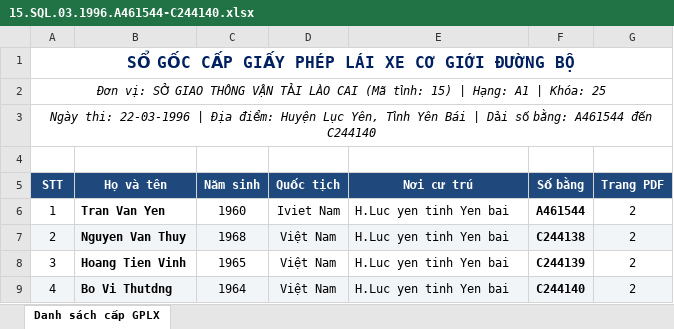
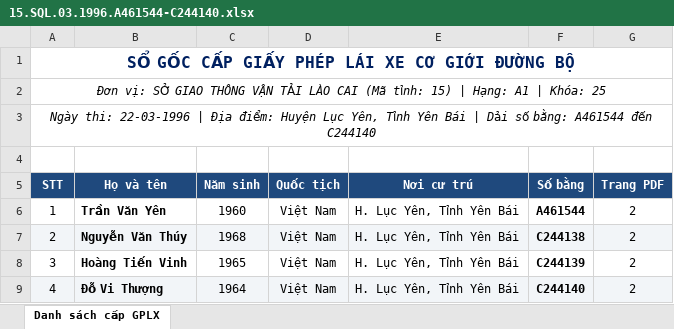
Before and after one commit to NamDoanDay/v2theanh28project, an Excel workbook: DuLieu_GPLX/02_DaXuLy_HoanThanh/15.SQL.03.1996.A461544-C244140.xlsx, sheet Danh sách cấp GPLX, drawn as a sheet; values as stored, in another font and other column widths than the file's, no borders; the diff names each change by its address in the sheet, - before the commit and + after, or states it on an @@ line.

```diff
--- a/DuLieu_GPLX/02_DaXuLy_HoanThanh/15.SQL.03.1996.A461544-C244140.xlsx (sheet Danh sách cấp GPLX)
+++ b/DuLieu_GPLX/02_DaXuLy_HoanThanh/15.SQL.03.1996.A461544-C244140.xlsx (sheet Danh sách cấp GPLX)
-B6 (Họ và tên): Tran Van Yen
+B6 (Họ và tên): Trần Văn Yên
-D6 (Quốc tịch): Iviet Nam
+D6 (Quốc tịch): Việt Nam
-E6:E9 (Nơi cư trú): H.Luc yen tinh Yen bai
+E6:E9 (Nơi cư trú): H. Lục Yên, Tỉnh Yên Bái
-B7 (Họ và tên): Nguyen Van Thuy
+B7 (Họ và tên): Nguyễn Văn Thúy
-B8 (Họ và tên): Hoang Tien Vinh
+B8 (Họ và tên): Hoàng Tiến Vinh
-B9 (Họ và tên): Bo Vi Thutdng
+B9 (Họ và tên): Đỗ Vi Thượng
```
Also changed, not shown: samples/LaoCai/HOP_48/HOP_SO_115/15.SQL.03.1996.A461544-C244140.xlsx, samples/LaoCai/So_Theo_Doi_Day_So_GPLX_15.xlsx, 11 other files.
